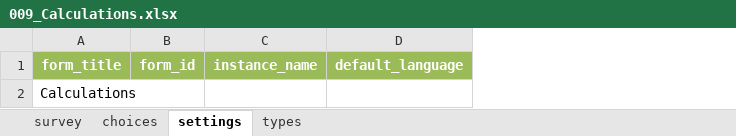
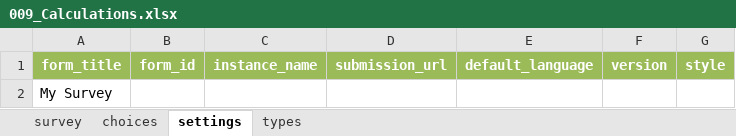
Before and after one commit to Esri/Survey123Community, an Excel workbook: Samples/009_Calculations.xlsx, sheet settings, drawn as a sheet; values as stored, in another font and other column widths than the file's, no borders; the diff names each change by its address in the sheet, - before the commit and + after, or states it on an @@ line.

Commit message:
Fixed link issue in calculations sample

```diff
--- a/Samples/009_Calculations.xlsx (sheet settings)
+++ b/Samples/009_Calculations.xlsx (sheet settings)
+column D, row 1: submission_url
+column F, row 1: version
+column G, row 1: style
-A2: Calculations
+A2: My Survey
```
Also changed, not shown: sheet choices, sheet types, sheet survey.
